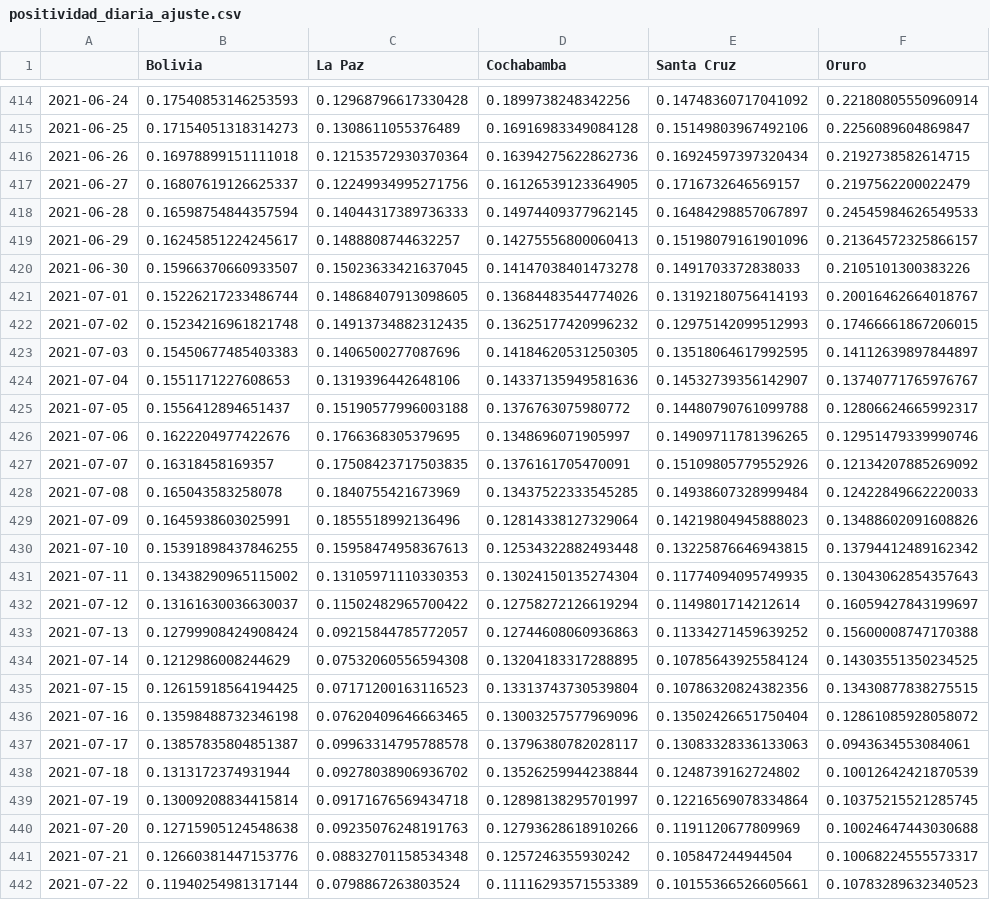
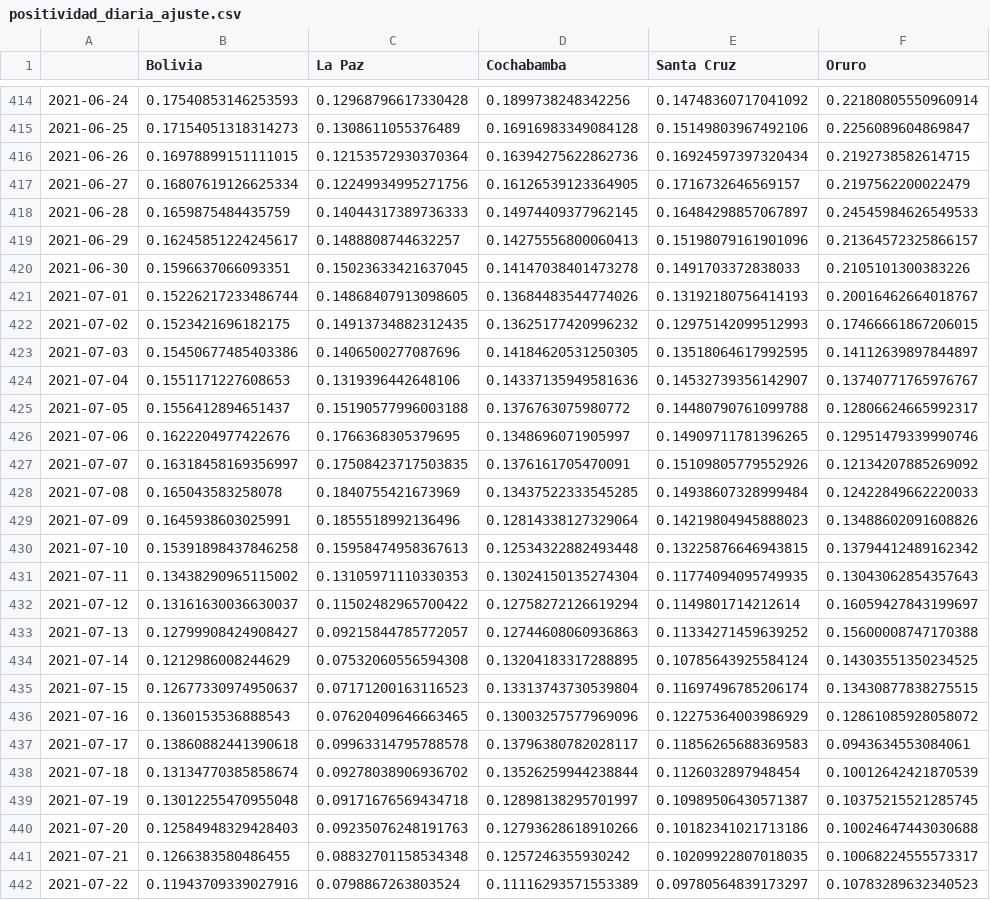
Before and after one commit to dquintani/covid, a CSV file: positividad_diaria_ajuste.csv, drawn as a sheet; only a part is shown, gaps mark what is left out; the diff covers the shown part only; the diff names each change by its address in the sheet, - before the commit and + after, or states it on an @@ line.

```diff
--- a/positividad_diaria_ajuste.csv
+++ b/positividad_diaria_ajuste.csv
-B416 (Bolivia): 0.16978899151111018
+B416 (Bolivia): 0.16978899151111015
-B417 (Bolivia): 0.16807619126625337
+B417 (Bolivia): 0.16807619126625334
-B418 (Bolivia): 0.16598754844357594
+B418 (Bolivia): 0.1659875484435759
-B420 (Bolivia): 0.15966370660933507
+B420 (Bolivia): 0.1596637066093351
-B422 (Bolivia): 0.15234216961821748
+B422 (Bolivia): 0.1523421696182175
-B423 (Bolivia): 0.15450677485403383
+B423 (Bolivia): 0.15450677485403386
-B427 (Bolivia): 0.16318458169357
+B427 (Bolivia): 0.16318458169356997
-B430 (Bolivia): 0.15391898437846255
+B430 (Bolivia): 0.15391898437846258
-B433 (Bolivia): 0.12799908424908424
+B433 (Bolivia): 0.12799908424908427
-B435 (Bolivia): 0.12615918564194425
+B435 (Bolivia): 0.12677330974950637
-E435 (Santa Cruz): 0.10786320824382356
+E435 (Santa Cruz): 0.11697496785206174
-B436 (Bolivia): 0.13598488732346198
+B436 (Bolivia): 0.1360153536888543
-E436 (Santa Cruz): 0.13502426651750404
+E436 (Santa Cruz): 0.12275364003986929
-B437 (Bolivia): 0.13857835804851387
+B437 (Bolivia): 0.13860882441390618
-E437 (Santa Cruz): 0.13083328336133063
+E437 (Santa Cruz): 0.11856265688369583
-B438 (Bolivia): 0.1313172374931944
+B438 (Bolivia): 0.13134770385858674
-E438 (Santa Cruz): 0.1248739162724802
+E438 (Santa Cruz): 0.1126032897948454
-B439 (Bolivia): 0.13009208834415814
+B439 (Bolivia): 0.13012255470955048
-E439 (Santa Cruz): 0.12216569078334864
+E439 (Santa Cruz): 0.10989506430571387
-B440 (Bolivia): 0.12715905124548638
+B440 (Bolivia): 0.12584948329428403
-E440 (Santa Cruz): 0.1191120677809969
+E440 (Santa Cruz): 0.10182341021713186
-B441 (Bolivia): 0.12660381447153776
+B441 (Bolivia): 0.1266383580486455
-E441 (Santa Cruz): 0.105847244944504
+E441 (Santa Cruz): 0.10209922807018035
-B442 (Bolivia): 0.11940254981317144
+B442 (Bolivia): 0.11943709339027916
-E442 (Santa Cruz): 0.10155366526605661
+E442 (Santa Cruz): 0.09780564839173297
```
Also changed, not shown: 45 edited cells elsewhere in this file, descartados_acumulados.csv, positividad_diaria_raw.csv, 11 other files.
